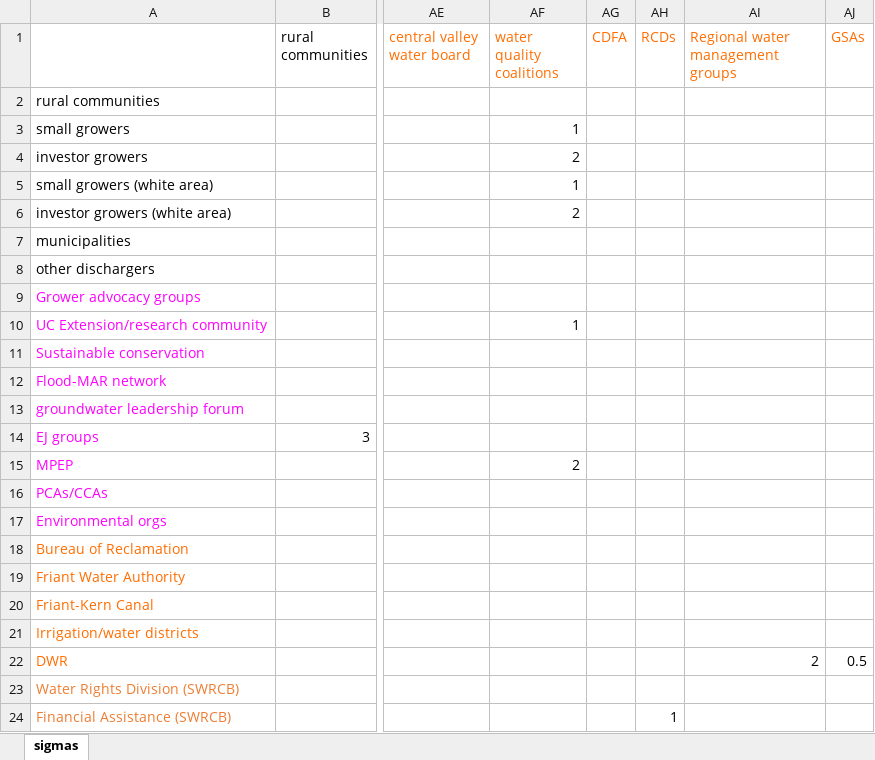
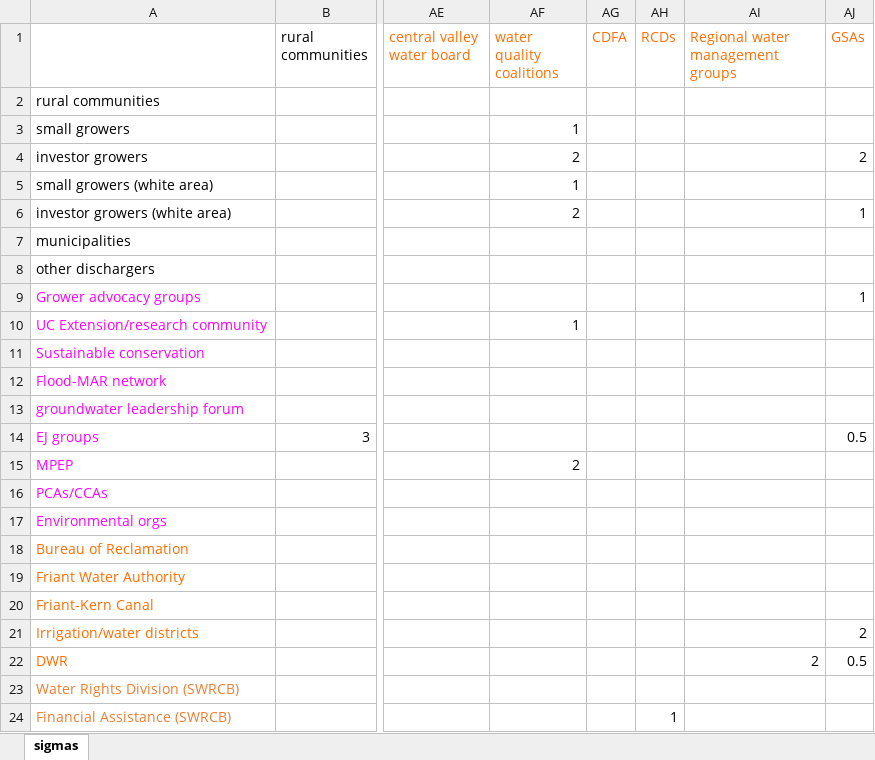
Before and after one commit to njmolla/SJV-gen-modeling, an Excel workbook: parameter_files/v2/sigmas.xlsx, sheet sigmas, drawn as a sheet; only a part is shown, gaps mark what is left out; values as stored, in another font and other column widths than the file's, no borders; the diff names each change by its address in the sheet, - before the commit and + after, or states it on an @@ line.

```diff
--- a/parameter_files/v2/sigmas.xlsx (sheet sigmas)
+++ b/parameter_files/v2/sigmas.xlsx (sheet sigmas)
-AJ4 (GSAs): (empty)
+AJ4 (GSAs): 2
-AJ6 (GSAs): (empty)
+AJ6 (GSAs): 1
-AJ9 (GSAs): (empty)
+AJ9 (GSAs): 1
-AJ14 (GSAs): (empty)
+AJ14 (GSAs): 0.5
-AJ21 (GSAs): (empty)
+AJ21 (GSAs): 2
```
Also changed, not shown: parameter_files/v1/de_dg_gwq_lower.xlsx, parameter_files/v2/de_dg_sw_lower.xlsx, 30 other files.
